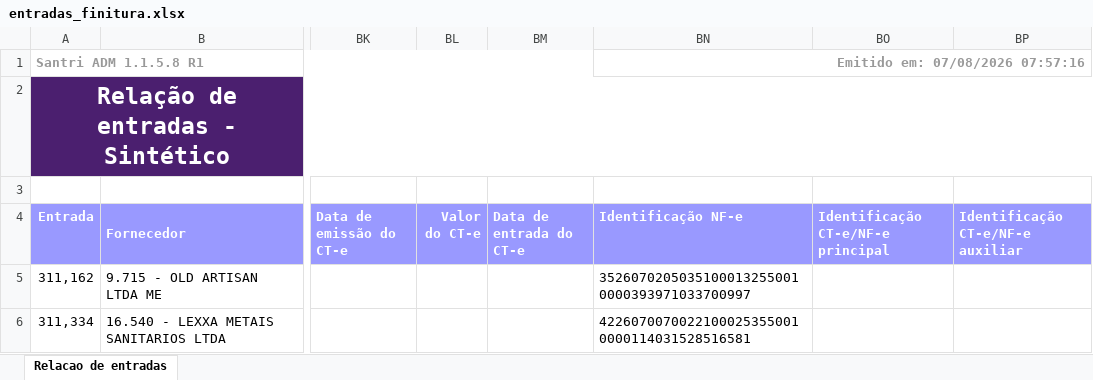
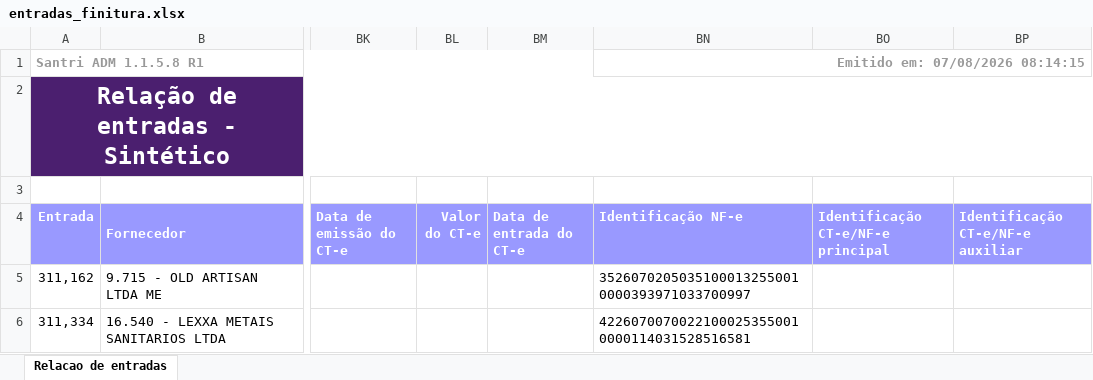
Before and after one commit to ShuuraBr/AGENDAMENTO, an Excel workbook: tratando_tabelas/finitura/entradas_finitura.xlsx, sheet Relacao de entradas, drawn as a sheet; only a part is shown, gaps mark what is left out; values as stored, in another font and other column widths than the file's, no borders; the diff names each change by its address in the sheet, - before the commit and + after, or states it on an @@ line.

```diff
--- a/tratando_tabelas/finitura/entradas_finitura.xlsx (sheet Relacao de entradas)
+++ b/tratando_tabelas/finitura/entradas_finitura.xlsx (sheet Relacao de entradas)
-BN1 (Identificação NF-e): Emitido em: 07/08/2026 07:57:16
+BN1 (Identificação NF-e): Emitido em: 07/08/2026 08:14:15
```
Also changed, not shown: backend/uploads/importacao-relatorio/entradas_lojas.xlsx, tratando_tabelas/ac_coelho/entradas_ac_coelho.xlsx, 6 other files.
